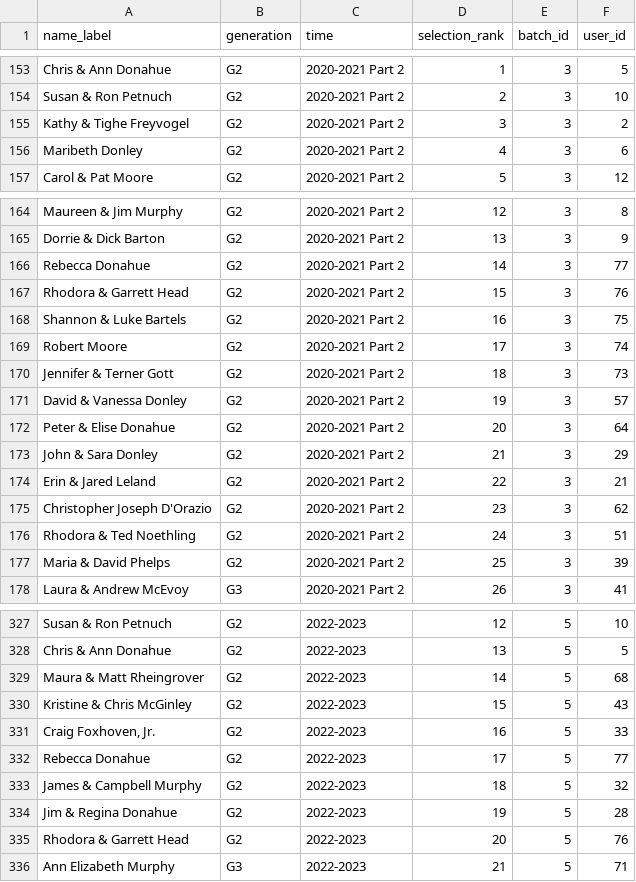
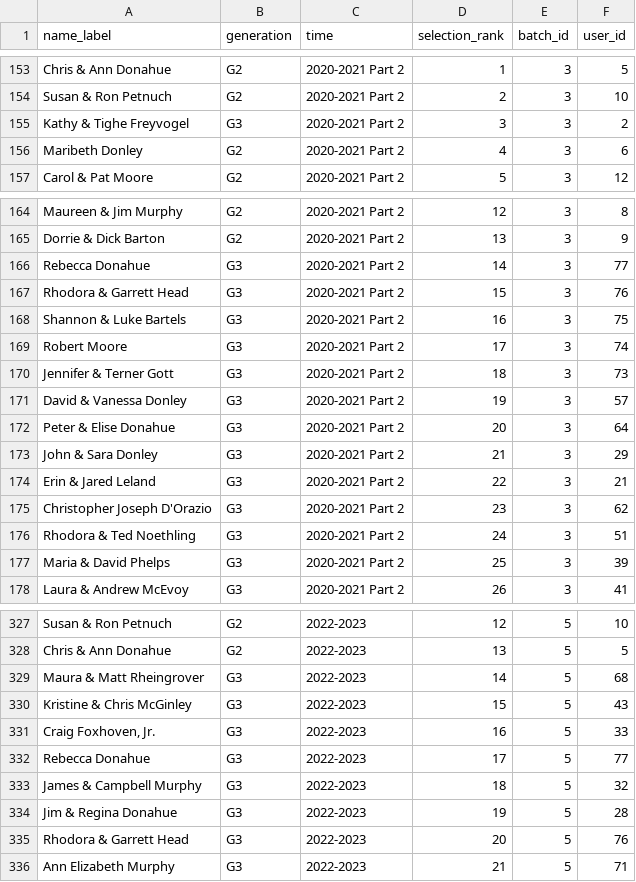
Before and after one commit to cdolan-personal/lottery-data, a CSV file: data/streamlit_dataset_old2.csv (was data/streamlit_dataset_old.csv), drawn as a sheet; only a part is shown, gaps mark what is left out; the diff covers the shown part only.

```diff
--- a/data/streamlit_dataset_old.csv
+++ b/data/streamlit_dataset_old2.csv
@@ -154,3 +154,3 @@ Chris & Ann Donahue,G2,2020-2021 Part 2,1,3,5
 Susan & Ron Petnuch,G2,2020-2021 Part 2,2,3,10
-Kathy & Tighe Freyvogel,G2,2020-2021 Part 2,3,3,2
+Kathy & Tighe Freyvogel,G3,2020-2021 Part 2,3,3,2
 Maribeth Donley,G2,2020-2021 Part 2,4,3,6
@@ -165,14 +165,14 @@ Maureen & Jim Murphy,G2,2020-2021 Part 2,12,3,8
 Dorrie & Dick Barton,G2,2020-2021 Part 2,13,3,9
-Rebecca Donahue,G2,2020-2021 Part 2,14,3,77
-Rhodora & Garrett Head,G2,2020-2021 Part 2,15,3,76
-Shannon & Luke Bartels,G2,2020-2021 Part 2,16,3,75
-Robert Moore,G2,2020-2021 Part 2,17,3,74
-Jennifer & Terner Gott,G2,2020-2021 Part 2,18,3,73
-David & Vanessa Donley,G2,2020-2021 Part 2,19,3,57
-Peter & Elise Donahue,G2,2020-2021 Part 2,20,3,64
-John & Sara Donley,G2,2020-2021 Part 2,21,3,29
-Erin & Jared Leland,G2,2020-2021 Part 2,22,3,21
-Christopher Joseph D'Orazio,G2,2020-2021 Part 2,23,3,62
-Rhodora & Ted Noethling,G2,2020-2021 Part 2,24,3,51
-Maria & David Phelps,G2,2020-2021 Part 2,25,3,39
+Rebecca Donahue,G3,2020-2021 Part 2,14,3,77
+Rhodora & Garrett Head,G3,2020-2021 Part 2,15,3,76
+Shannon & Luke Bartels,G3,2020-2021 Part 2,16,3,75
+Robert Moore,G3,2020-2021 Part 2,17,3,74
+Jennifer & Terner Gott,G3,2020-2021 Part 2,18,3,73
+David & Vanessa Donley,G3,2020-2021 Part 2,19,3,57
+Peter & Elise Donahue,G3,2020-2021 Part 2,20,3,64
+John & Sara Donley,G3,2020-2021 Part 2,21,3,29
+Erin & Jared Leland,G3,2020-2021 Part 2,22,3,21
+Christopher Joseph D'Orazio,G3,2020-2021 Part 2,23,3,62
+Rhodora & Ted Noethling,G3,2020-2021 Part 2,24,3,51
+Maria & David Phelps,G3,2020-2021 Part 2,25,3,39
 Laura & Andrew McEvoy,G3,2020-2021 Part 2,26,3,41
@@ -328,9 +328,9 @@ Susan & Ron Petnuch,G2,2022-2023,12,5,10
 Chris & Ann Donahue,G2,2022-2023,13,5,5
-Maura & Matt Rheingrover,G2,2022-2023,14,5,68
-Kristine & Chris McGinley,G2,2022-2023,15,5,43
-"Craig Foxhoven, Jr.",G2,2022-2023,16,5,33
-Rebecca Donahue,G2,2022-2023,17,5,77
-James & Campbell Murphy,G2,2022-2023,18,5,32
-Jim & Regina Donahue,G2,2022-2023,19,5,28
-Rhodora & Garrett Head,G2,2022-2023,20,5,76
+Maura & Matt Rheingrover,G3,2022-2023,14,5,68
+Kristine & Chris McGinley,G3,2022-2023,15,5,43
+"Craig Foxhoven, Jr.",G3,2022-2023,16,5,33
+Rebecca Donahue,G3,2022-2023,17,5,77
+James & Campbell Murphy,G3,2022-2023,18,5,32
+Jim & Regina Donahue,G3,2022-2023,19,5,28
+Rhodora & Garrett Head,G3,2022-2023,20,5,76
 Ann Elizabeth Murphy,G3,2022-2023,21,5,71
```
Also changed, not shown: 23 edited cells elsewhere in this file.
